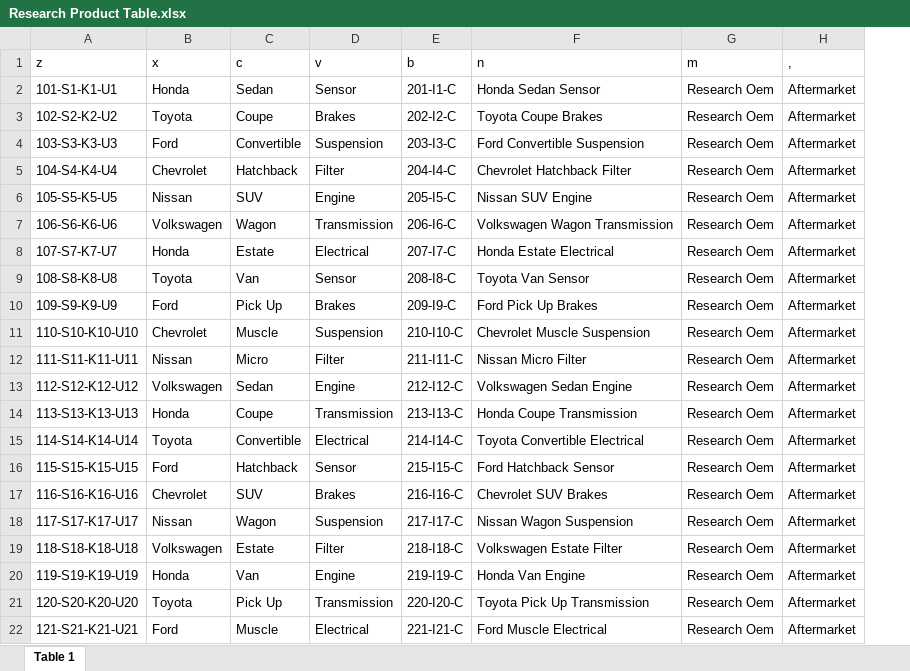
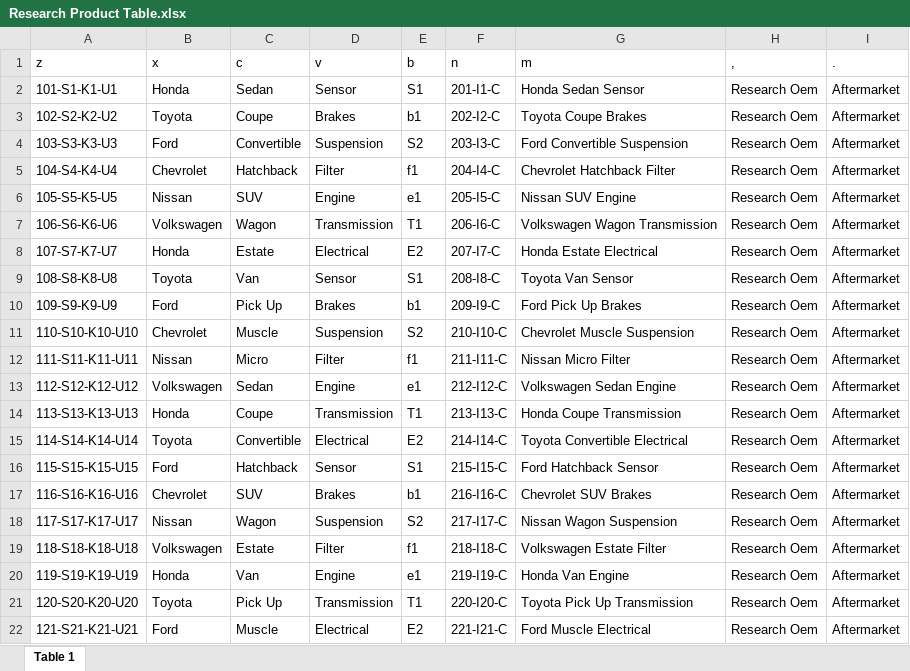
Before and after one commit to AxellLim00/WCP-Research-Tool-WebApp, an Excel workbook: Test Files/Research Product Table.xlsx, sheet Table 1, drawn as a sheet; values as stored, in another font and other column widths than the file's, no borders; addresses are those after the commit; the diff names each change by its address in the sheet, - before the commit and + after, or states it on an @@ line.

```diff
--- a/Test Files/Research Product Table.xlsx (sheet Table 1)
+++ b/Test Files/Research Product Table.xlsx (sheet Table 1)
+column E (b), rows 2-22: S1 | b1 | S2 | f1 | e1 | T1 | E2 | S1 | b1 | S2 | f1 | e1 | T1 | E2 | S1 | b1 | S2 | f1 | e1 | T1 | E2
-F1: b
+F1: n
-G1: n
+G1: m
-H1: m
+H1: ,
-I1: ,
+I1: .
```
Also changed, not shown: 7 other files.
